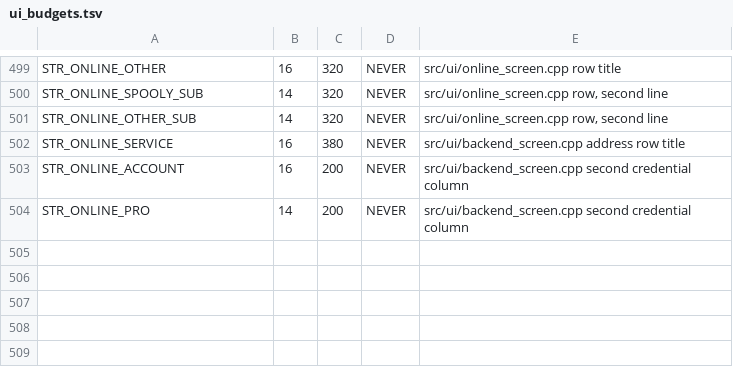
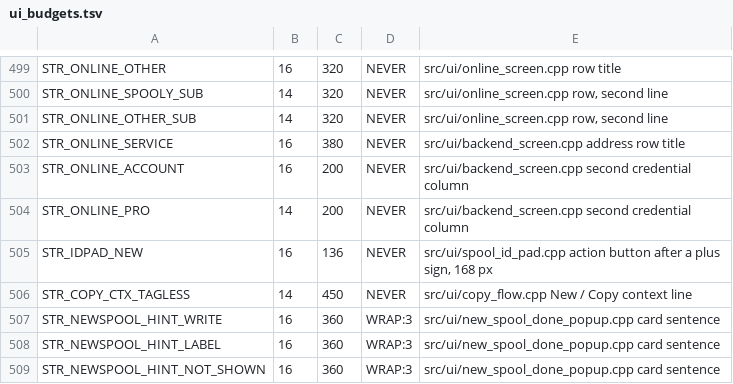
Before and after one commit to Niko11111/SpoolmanScale, a TSV file: tools/ui_budgets.tsv, drawn as a sheet; only a part is shown, gaps mark what is left out.

Commit message:
feat(spool): a new spool without a tag is created from the Spool by ID pad, and a card shows its number to note or print (v0.8.4-beta.55)
With the field empty, the pad's action reads "+ New spool". It opens New / Copy
without a tag: a template from the list, a template by its id, or New from
database. At the end the spool is shown by its id and a card names its number
large; with a label printer, or on FilaMan, a button prints its label. A tag put
down halfway is linked as before once its lookup gave it a UID.

```diff
--- a/tools/ui_budgets.tsv
+++ b/tools/ui_budgets.tsv
@@ -504 +504,6 @@ STR_ONLINE_ACCOUNT	16	200	NEVER	src/ui/backend_screen.cpp second credential colu
 STR_ONLINE_PRO	14	200	NEVER	src/ui/backend_screen.cpp second credential column
+STR_IDPAD_NEW	16	136	NEVER	src/ui/spool_id_pad.cpp action button after a plus sign, 168 px
+STR_COPY_CTX_TAGLESS	14	450	NEVER	src/ui/copy_flow.cpp New / Copy context line
+STR_NEWSPOOL_HINT_WRITE	16	360	WRAP:3	src/ui/new_spool_done_popup.cpp card sentence
+STR_NEWSPOOL_HINT_LABEL	16	360	WRAP:3	src/ui/new_spool_done_popup.cpp card sentence
+STR_NEWSPOOL_HINT_NOT_SHOWN	16	360	WRAP:3	src/ui/new_spool_done_popup.cpp card sentence
```
Also changed, not shown: 19 other files.
